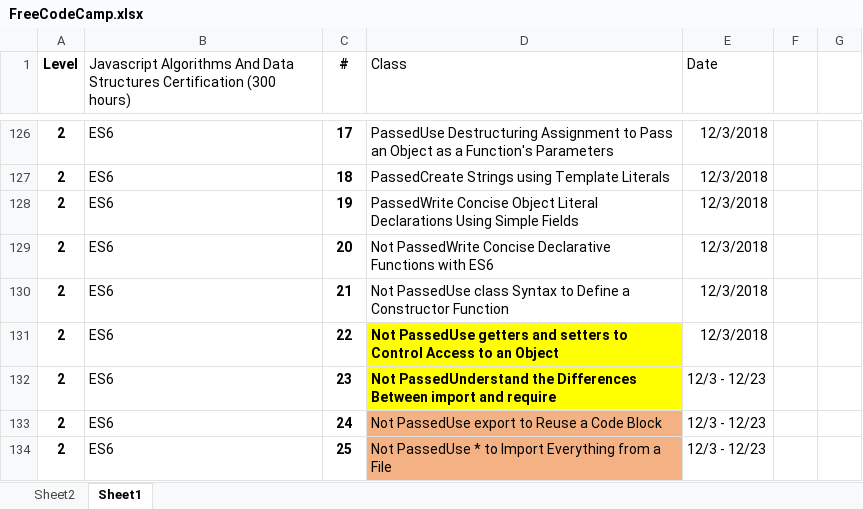
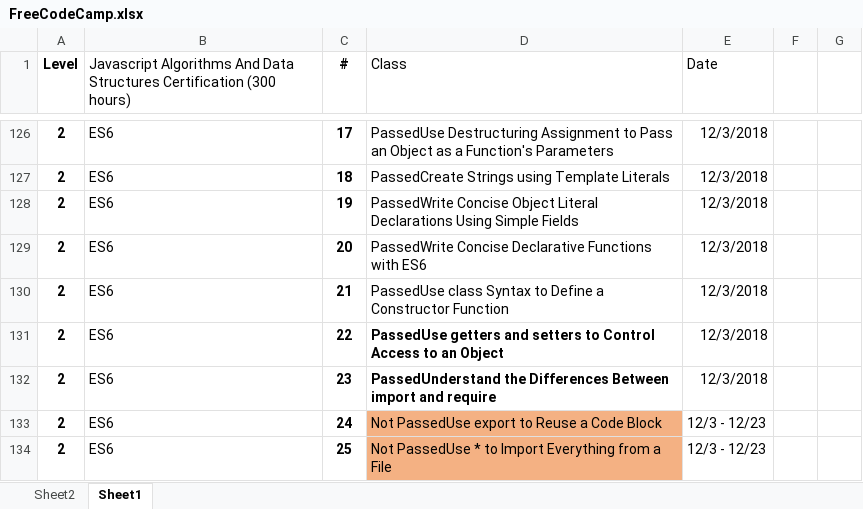
Before and after one commit to efmcoder/javascript, an Excel workbook: FreeCodeCamp.xlsx, sheet Sheet1, drawn as a sheet; only a part is shown, gaps mark what is left out; values as stored, in another font and other column widths than the file's, no borders; conditional formats not drawn; the diff names each change by its address in the sheet, - before the commit and + after, or states it on an @@ line.

```diff
--- a/FreeCodeCamp.xlsx (sheet Sheet1)
+++ b/FreeCodeCamp.xlsx (sheet Sheet1)
-D129 (Class): Not PassedWrite Concise…
+D129 (Class): PassedWrite Concise…
-D130 (Class): Not PassedUse class…
+D130 (Class): PassedUse class…
-D131 (Class): Not PassedUse getters…
+D131 (Class): PassedUse getters…
-D131:D132 fill: #FFFF00
+D131:D132 fill: none
-D132 (Class): Not PassedUnderstand the…
+D132 (Class): PassedUnderstand the…
-E132 (Date): 12/3 - 12/23
+E132 (Date): 12/3/2018
```
Also changed, not shown: 1 other file.
